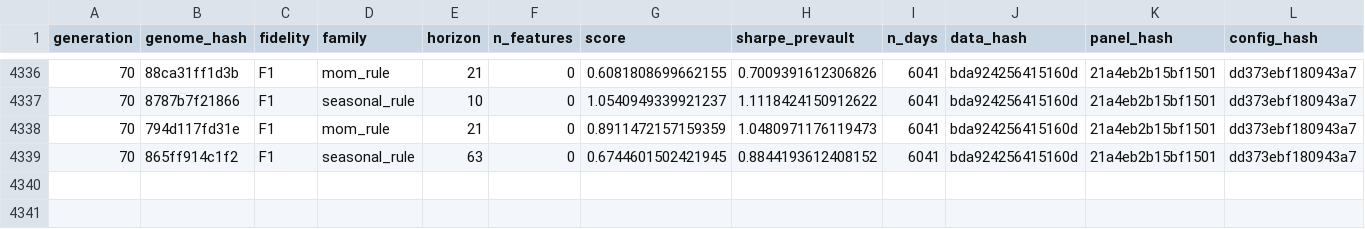
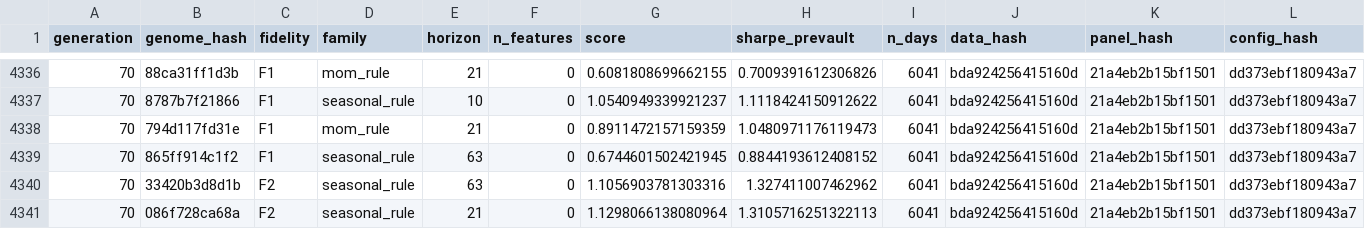
Before and after one commit to yousefjan2007-crypto/arena, a CSV file: state/trial_ledger.csv, drawn as a sheet; only a part is shown, gaps mark what is left out; rows hold the shown columns only; the diff names each change by its address in the sheet, - before the commit and + after, or states it on an @@ line.

```diff
--- a/state/trial_ledger.csv
+++ b/state/trial_ledger.csv
+row 4340: 70 | 33420b3d8d1b | F2 | seasonal_rule | 63 | 0 | 1.1056903781303316 | 1.327411007462962 | 6041 | bda924256415160d | 21a4eb2b15bf1501 | dd373ebf180943a7
+row 4341: 70 | 086f728ca68a | F2 | seasonal_rule | 21 | 0 | 1.1298066138080964 | 1.3105716251322113 | 6041 | bda924256415160d | 21a4eb2b15bf1501 | dd373ebf180943a7
```
Also changed, not shown: state/deepeval_history.csv, state/vault_access.csv, 11 other files.
